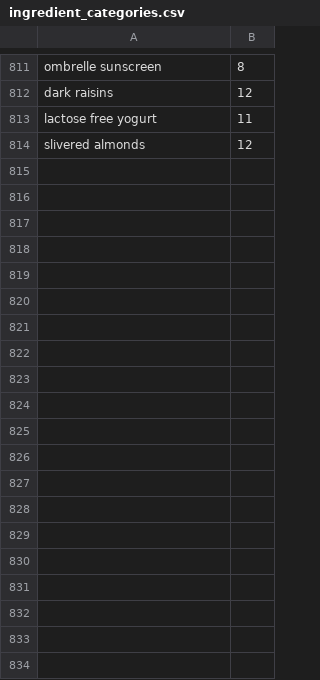
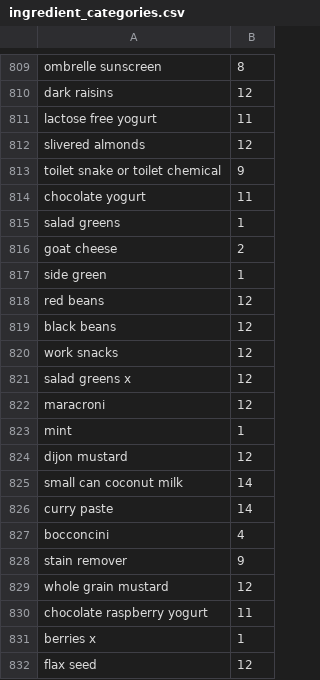
Before and after one commit to briancousins/RecipeBook, a CSV file: data/ingredient_categories.csv, drawn as a sheet; only a part is shown, gaps mark what is left out; the diff covers the shown part only; the diff names each change by its address in the sheet, - before the commit and + after, or states it on an @@ line.

Commit message:
Add recipe (#7)
* finished main_ui_sort_list and changes that required. I didn't go back to re-test main.py but it should still work (haha should)

* finished main_ui_sort_list and changes that required. I didn't go back to re-test main.py but it should still work (haha should)

* finished main_ui_sort_list and changes that required. I didn't go back to re-test main.py but it should still work (haha should)

* Finished add recipe functions

* so much refactoring. I thnk everything changed. poor version control on my part.

One outstanding bug is the weird clicked() double execution. I built a
very simple mechanism to test and no dice. CHanged to pressed() and everything
seems really clean other than the feel of the UI.

```diff
--- a/data/ingredient_categories.csv
+++ b/data/ingredient_categories.csv
+row 813: toilet snake or toilet chemical | 9
+row 814: chocolate yogurt | 11
+row 815: salad greens | 1
+row 816: goat cheese | 2
+row 817: side green | 1
+row 818: red beans | 12
+row 819: black beans | 12
+row 820: work snacks | 12
+row 821: salad greens x | 12
+row 822: maracroni | 12
+row 823: mint | 1
+row 824: dijon mustard | 12
+row 825: small can coconut milk | 14
+row 826: curry paste | 14
+row 827: bocconcini | 4
+row 828: stain remover | 9
+row 829: whole grain mustard | 12
+row 830: chocolate raspberry yogurt | 11
+row 831: berries x | 1
+row 832: flax seed | 12
```
Also changed, not shown: 29 added rows and 2 removed rows elsewhere in this file, data/store_order_zehrs.csv, 6 other files.
